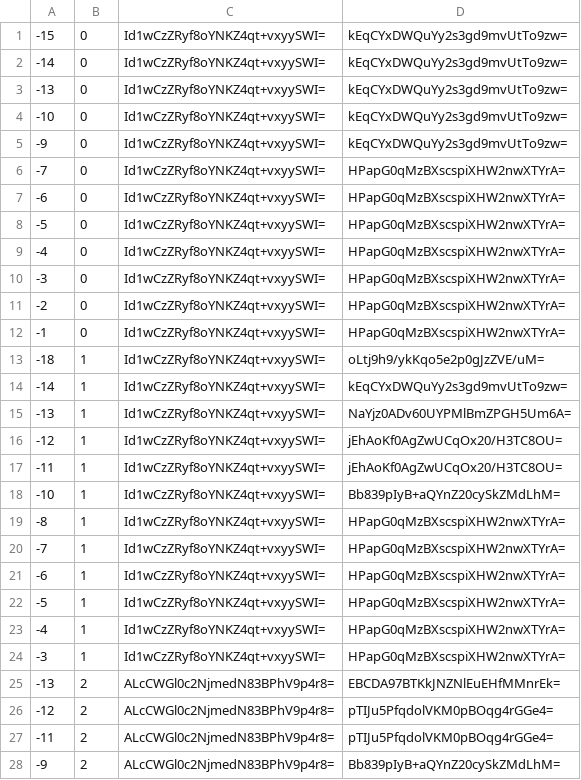
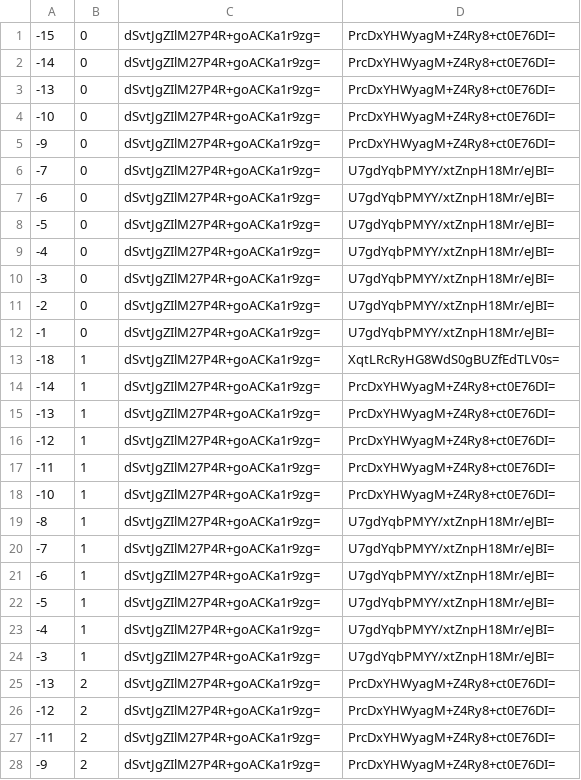
Before and after one commit to counterfitninja/chilled-end, a CSV file: tiles/zoom.-1/metadata/k.-1.0.csv, drawn as a sheet; only a part is shown; the diff covers the shown part only.

```diff
--- a/tiles/zoom.-1/metadata/k.-1.0.csv
+++ b/tiles/zoom.-1/metadata/k.-1.0.csv
@@ -1,28 +1,28 @@
--15,0,Id1wCzZRyf8oYNKZ4qt+vxyySWI=,kEqCYxDWQuYy2s3gd9mvUtTo9zw=
--14,0,Id1wCzZRyf8oYNKZ4qt+vxyySWI=,kEqCYxDWQuYy2s3gd9mvUtTo9zw=
--13,0,Id1wCzZRyf8oYNKZ4qt+vxyySWI=,kEqCYxDWQuYy2s3gd9mvUtTo9zw=
--10,0,Id1wCzZRyf8oYNKZ4qt+vxyySWI=,kEqCYxDWQuYy2s3gd9mvUtTo9zw=
--9,0,Id1wCzZRyf8oYNKZ4qt+vxyySWI=,kEqCYxDWQuYy2s3gd9mvUtTo9zw=
--7,0,Id1wCzZRyf8oYNKZ4qt+vxyySWI=,HPapG0qMzBXscspiXHW2nwXTYrA=
--6,0,Id1wCzZRyf8oYNKZ4qt+vxyySWI=,HPapG0qMzBXscspiXHW2nwXTYrA=
--5,0,Id1wCzZRyf8oYNKZ4qt+vxyySWI=,HPapG0qMzBXscspiXHW2nwXTYrA=
--4,0,Id1wCzZRyf8oYNKZ4qt+vxyySWI=,HPapG0qMzBXscspiXHW2nwXTYrA=
--3,0,Id1wCzZRyf8oYNKZ4qt+vxyySWI=,HPapG0qMzBXscspiXHW2nwXTYrA=
--2,0,Id1wCzZRyf8oYNKZ4qt+vxyySWI=,HPapG0qMzBXscspiXHW2nwXTYrA=
--1,0,Id1wCzZRyf8oYNKZ4qt+vxyySWI=,HPapG0qMzBXscspiXHW2nwXTYrA=
--18,1,Id1wCzZRyf8oYNKZ4qt+vxyySWI=,oLtj9h9/ykKqo5e2p0gJzZVE/uM=
--14,1,Id1wCzZRyf8oYNKZ4qt+vxyySWI=,kEqCYxDWQuYy2s3gd9mvUtTo9zw=
--13,1,Id1wCzZRyf8oYNKZ4qt+vxyySWI=,NaYjz0ADv60UYPMlBmZPGH5Um6A=
--12,1,Id1wCzZRyf8oYNKZ4qt+vxyySWI=,jEhAoKf0AgZwUCqOx20/H3TC8OU=
--11,1,Id1wCzZRyf8oYNKZ4qt+vxyySWI=,jEhAoKf0AgZwUCqOx20/H3TC8OU=
--10,1,Id1wCzZRyf8oYNKZ4qt+vxyySWI=,Bb839pIyB+aQYnZ20cySkZMdLhM=
--8,1,Id1wCzZRyf8oYNKZ4qt+vxyySWI=,HPapG0qMzBXscspiXHW2nwXTYrA=
--7,1,Id1wCzZRyf8oYNKZ4qt+vxyySWI=,HPapG0qMzBXscspiXHW2nwXTYrA=
--6,1,Id1wCzZRyf8oYNKZ4qt+vxyySWI=,HPapG0qMzBXscspiXHW2nwXTYrA=
--5,1,Id1wCzZRyf8oYNKZ4qt+vxyySWI=,HPapG0qMzBXscspiXHW2nwXTYrA=
--4,1,Id1wCzZRyf8oYNKZ4qt+vxyySWI=,HPapG0qMzBXscspiXHW2nwXTYrA=
--3,1,Id1wCzZRyf8oYNKZ4qt+vxyySWI=,HPapG0qMzBXscspiXHW2nwXTYrA=
--13,2,ALcCWGl0c2NjmedN83BPhV9p4r8=,EBCDA97BTKkJNZNlEuEHfMMnrEk=
--12,2,ALcCWGl0c2NjmedN83BPhV9p4r8=,pTIJu5PfqdolVKM0pBOqg4rGGe4=
--11,2,ALcCWGl0c2NjmedN83BPhV9p4r8=,pTIJu5PfqdolVKM0pBOqg4rGGe4=
--9,2,ALcCWGl0c2NjmedN83BPhV9p4r8=,Bb839pIyB+aQYnZ20cySkZMdLhM=
+-15,0,dSvtJgZIlM27P4R+goACKa1r9zg=,PrcDxYHWyagM+Z4Ry8+ct0E76DI=
+-14,0,dSvtJgZIlM27P4R+goACKa1r9zg=,PrcDxYHWyagM+Z4Ry8+ct0E76DI=
+-13,0,dSvtJgZIlM27P4R+goACKa1r9zg=,PrcDxYHWyagM+Z4Ry8+ct0E76DI=
+-10,0,dSvtJgZIlM27P4R+goACKa1r9zg=,PrcDxYHWyagM+Z4Ry8+ct0E76DI=
+-9,0,dSvtJgZIlM27P4R+goACKa1r9zg=,PrcDxYHWyagM+Z4Ry8+ct0E76DI=
+-7,0,dSvtJgZIlM27P4R+goACKa1r9zg=,U7gdYqbPMYY/xtZnpH18Mr/eJBI=
+-6,0,dSvtJgZIlM27P4R+goACKa1r9zg=,U7gdYqbPMYY/xtZnpH18Mr/eJBI=
+-5,0,dSvtJgZIlM27P4R+goACKa1r9zg=,U7gdYqbPMYY/xtZnpH18Mr/eJBI=
+-4,0,dSvtJgZIlM27P4R+goACKa1r9zg=,U7gdYqbPMYY/xtZnpH18Mr/eJBI=
+-3,0,dSvtJgZIlM27P4R+goACKa1r9zg=,U7gdYqbPMYY/xtZnpH18Mr/eJBI=
+-2,0,dSvtJgZIlM27P4R+goACKa1r9zg=,U7gdYqbPMYY/xtZnpH18Mr/eJBI=
+-1,0,dSvtJgZIlM27P4R+goACKa1r9zg=,U7gdYqbPMYY/xtZnpH18Mr/eJBI=
+-18,1,dSvtJgZIlM27P4R+goACKa1r9zg=,XqtLRcRyHG8WdS0gBUZfEdTLV0s=
+-14,1,dSvtJgZIlM27P4R+goACKa1r9zg=,PrcDxYHWyagM+Z4Ry8+ct0E76DI=
+-13,1,dSvtJgZIlM27P4R+goACKa1r9zg=,PrcDxYHWyagM+Z4Ry8+ct0E76DI=
+-12,1,dSvtJgZIlM27P4R+goACKa1r9zg=,PrcDxYHWyagM+Z4Ry8+ct0E76DI=
+-11,1,dSvtJgZIlM27P4R+goACKa1r9zg=,PrcDxYHWyagM+Z4Ry8+ct0E76DI=
+-10,1,dSvtJgZIlM27P4R+goACKa1r9zg=,PrcDxYHWyagM+Z4Ry8+ct0E76DI=
+-8,1,dSvtJgZIlM27P4R+goACKa1r9zg=,U7gdYqbPMYY/xtZnpH18Mr/eJBI=
+-7,1,dSvtJgZIlM27P4R+goACKa1r9zg=,U7gdYqbPMYY/xtZnpH18Mr/eJBI=
+-6,1,dSvtJgZIlM27P4R+goACKa1r9zg=,U7gdYqbPMYY/xtZnpH18Mr/eJBI=
+-5,1,dSvtJgZIlM27P4R+goACKa1r9zg=,U7gdYqbPMYY/xtZnpH18Mr/eJBI=
+-4,1,dSvtJgZIlM27P4R+goACKa1r9zg=,U7gdYqbPMYY/xtZnpH18Mr/eJBI=
+-3,1,dSvtJgZIlM27P4R+goACKa1r9zg=,U7gdYqbPMYY/xtZnpH18Mr/eJBI=
+-13,2,dSvtJgZIlM27P4R+goACKa1r9zg=,PrcDxYHWyagM+Z4Ry8+ct0E76DI=
+-12,2,dSvtJgZIlM27P4R+goACKa1r9zg=,PrcDxYHWyagM+Z4Ry8+ct0E76DI=
+-11,2,dSvtJgZIlM27P4R+goACKa1r9zg=,PrcDxYHWyagM+Z4Ry8+ct0E76DI=
+-9,2,dSvtJgZIlM27P4R+goACKa1r9zg=,PrcDxYHWyagM+Z4Ry8+ct0E76DI=
```
Also changed, not shown: 70 edited cells elsewhere in this file, tiles/zoom.-1/metadata/k.-1.-1.csv, tiles/zoom.-1/metadata/k.0.-1.csv, 32 other files.
